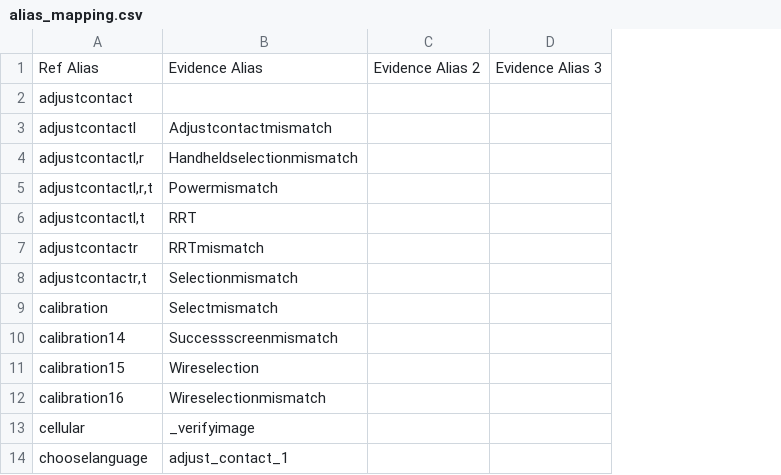
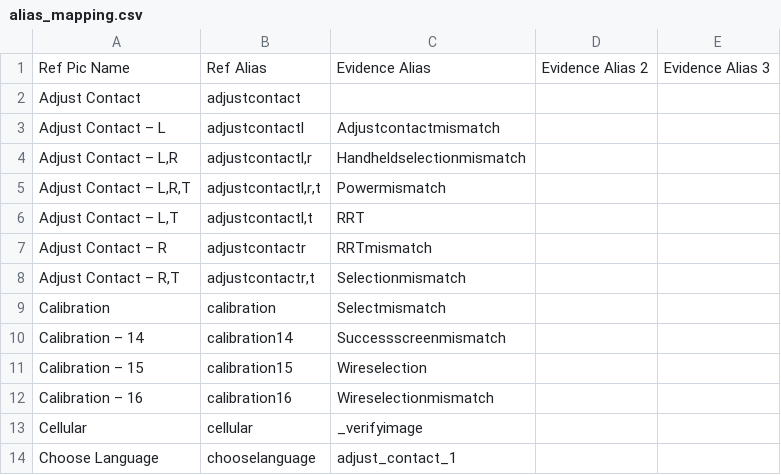
Before and after one commit to Teera401/image_compare_app, a CSV file: conf/alias_mapping.csv, drawn as a sheet; only a part is shown; the diff covers the shown part only; the diff names each change by its address in the sheet, - before the commit and + after, or states it on an @@ line.

```diff
--- a/conf/alias_mapping.csv
+++ b/conf/alias_mapping.csv
+column A, rows 1-14: Ref Pic Name | Adjust Contact | Adjust Contact – L | Adjust Contact – L,R | Adjust Contact – L,R,T | Adjust Contact – L,T | Adjust Contact – R | Adjust Contact – R,T | Calibration | Calibration – 14 | Calibration – 15 | Calibration – 16 | Cellular | Choose Language
```
Also changed, not shown: 22 added rows and 22 removed rows elsewhere in this file, 2 other files.
